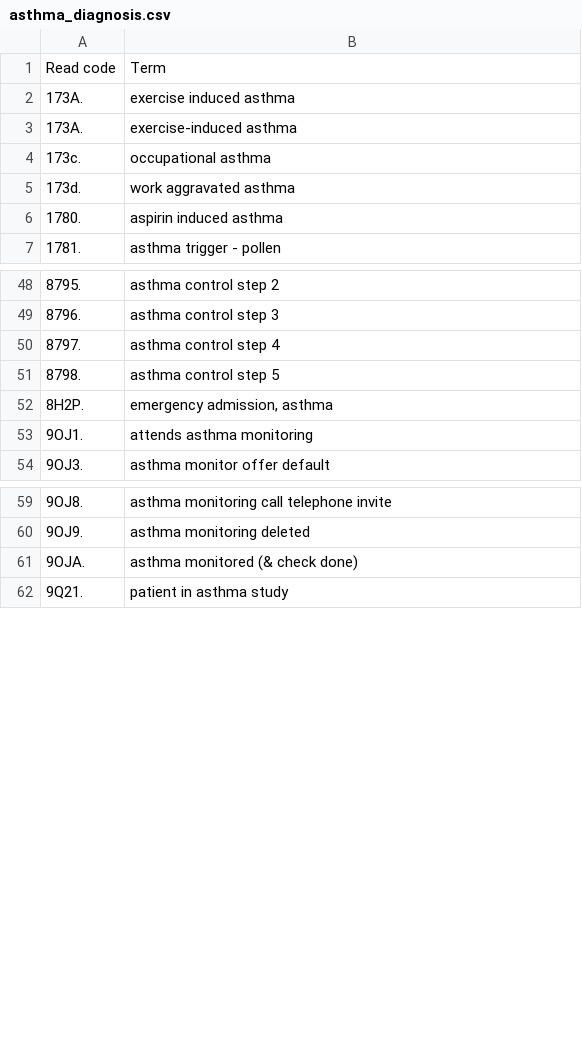
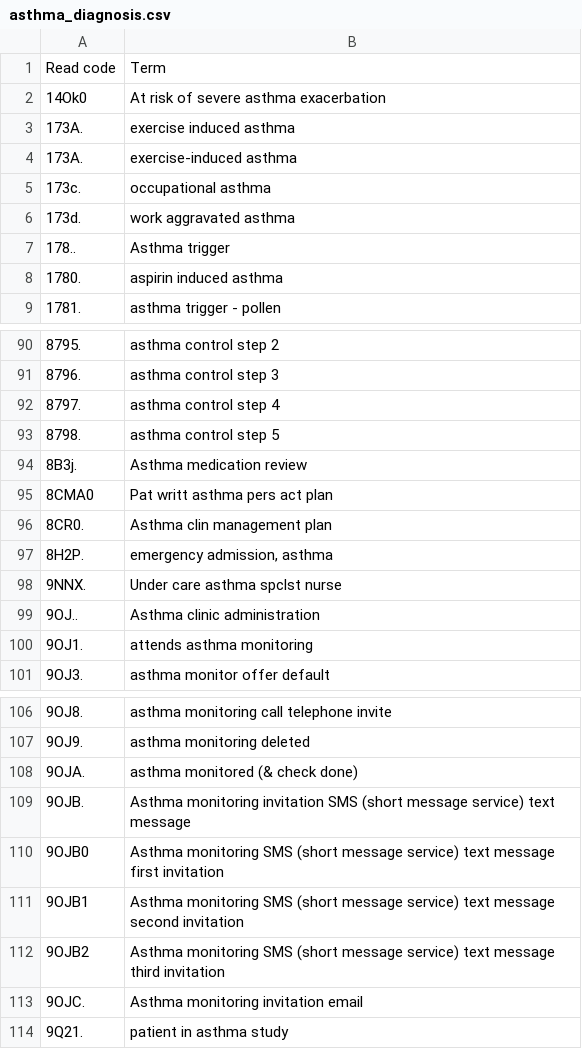
Before and after one commit to elsie-h/read_codes, a CSV file: lists_out/asthma_diagnosis.csv, drawn as a sheet; only a part is shown, gaps mark what is left out; the diff covers the shown part only; the diff names each change by its address in the sheet, - before the commit and + after, or states it on an @@ line.

```diff
--- a/lists_out/asthma_diagnosis.csv
+++ b/lists_out/asthma_diagnosis.csv
+row 2: 14Ok0 | At risk of severe asthma exacerbation
+row 7: 178.. | Asthma trigger
+row 94: 8B3j. | Asthma medication review
+row 95: 8CMA0 | Pat writt asthma pers act plan
+row 96: 8CR0. | Asthma clin management plan
+row 98: 9NNX. | Under care asthma spclst nurse
+row 99: 9OJ.. | Asthma clinic administration
+row 109: 9OJB. | Asthma monitoring invitation SMS (short message service) text message
+row 110: 9OJB0 | Asthma monitoring SMS (short message service) text message first invitation
+row 111: 9OJB1 | Asthma monitoring SMS (short message service) text message second invitation
+row 112: 9OJB2 | Asthma monitoring SMS (short message service) text message third invitation
+row 113: 9OJC. | Asthma monitoring invitation email
```
Also changed, not shown: 42 added rows elsewhere in this file, lists_out/asthma_plan.csv, 2 other files.
